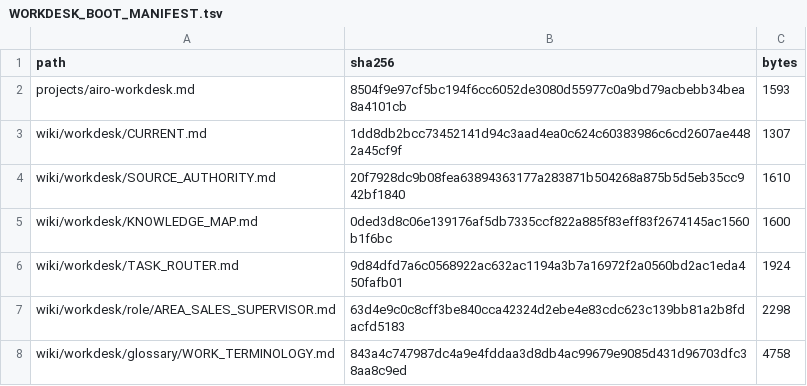
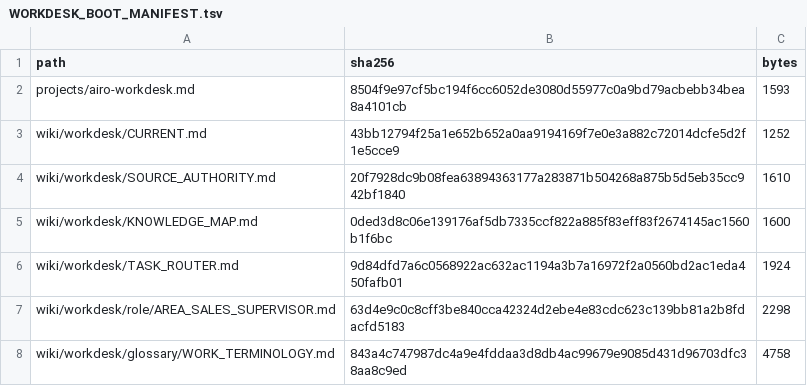
Before and after one commit to progamer6918/airo-second-brain, a TSV file: wiki/workdesk/boot/WORKDESK_BOOT_MANIFEST.tsv, drawn as a sheet.

Commit message:
fix(workdesk): revert fabricated M5 human test evidence, restore honest M4 baseline
AI-proxy fabricated HUMAN_USABILITY_TEST_RECEIPT.tsv was created without
an actual human test. This commit removes the false claims, reverts
CURRENT.md and KNOWLEDGE_HEALTH.md to honest M4 state with
ZERO_CONTEXT_HUMAN_ACCEPTANCE=NOT_YET and FULLY_DIGESTED_AND_TRANSFERABLE=NO,
and adds M5 integrity guard tests.

M5 sign-off requires actual zero-context human test by Owner.

```diff
--- a/wiki/workdesk/boot/WORKDESK_BOOT_MANIFEST.tsv
+++ b/wiki/workdesk/boot/WORKDESK_BOOT_MANIFEST.tsv
@@ -2,3 +2,3 @@ path	sha256	bytes
 projects/airo-workdesk.md	8504f9e97cf5bc194f6cc6052de3080d55977c0a9bd79acbebb34bea8a4101cb	1593
-wiki/workdesk/CURRENT.md	1dd8db2bcc73452141d94c3aad4ea0c624c60383986c6cd2607ae4482a45cf9f	1307
+wiki/workdesk/CURRENT.md	43bb12794f25a1e652b652a0aa9194169f7e0e3a882c72014dcfe5d2f1e5cce9	1252
 wiki/workdesk/SOURCE_AUTHORITY.md	20f7928dc9b08fea63894363177a283871b504268a875b5d5eb35cc942bf1840	1610
```
Also changed, not shown: 4 other files.
